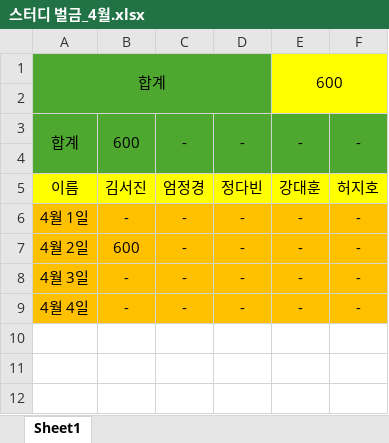
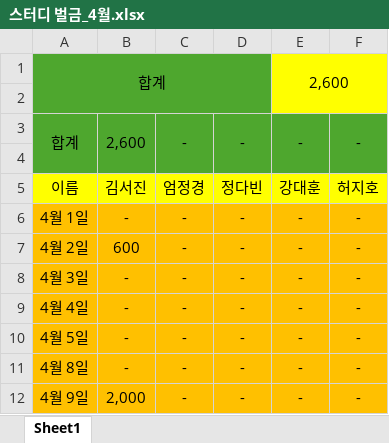
Before and after one commit to Rach-dev178/unp_study_penalty, an Excel workbook: 스터디 벌금_4월.xlsx, sheet Sheet1, drawn as a sheet; values as stored, in another font and other column widths than the file's, no borders; the diff names each change by its address in the sheet, - before the commit and + after, or states it on an @@ line.

```diff
--- a/스터디 벌금_4월.xlsx (sheet Sheet1)
+++ b/스터디 벌금_4월.xlsx (sheet Sheet1)
-E1: 600
+E1: 2,600
-B3: 600
+B3: 2,600
+row 10: 4월 5일 | - | - | - | - | -
+row 11: 4월 8일 | - | - | - | - | -
+row 12: 4월 9일 | 2,000 | - | - | - | -
```
